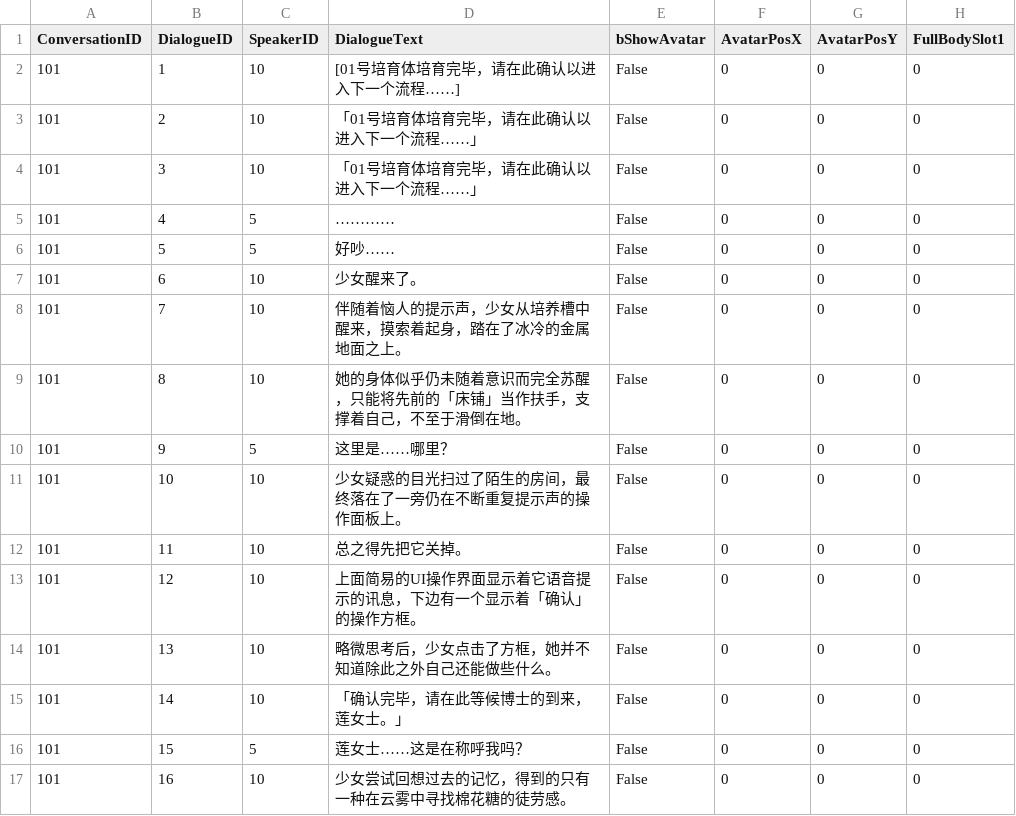
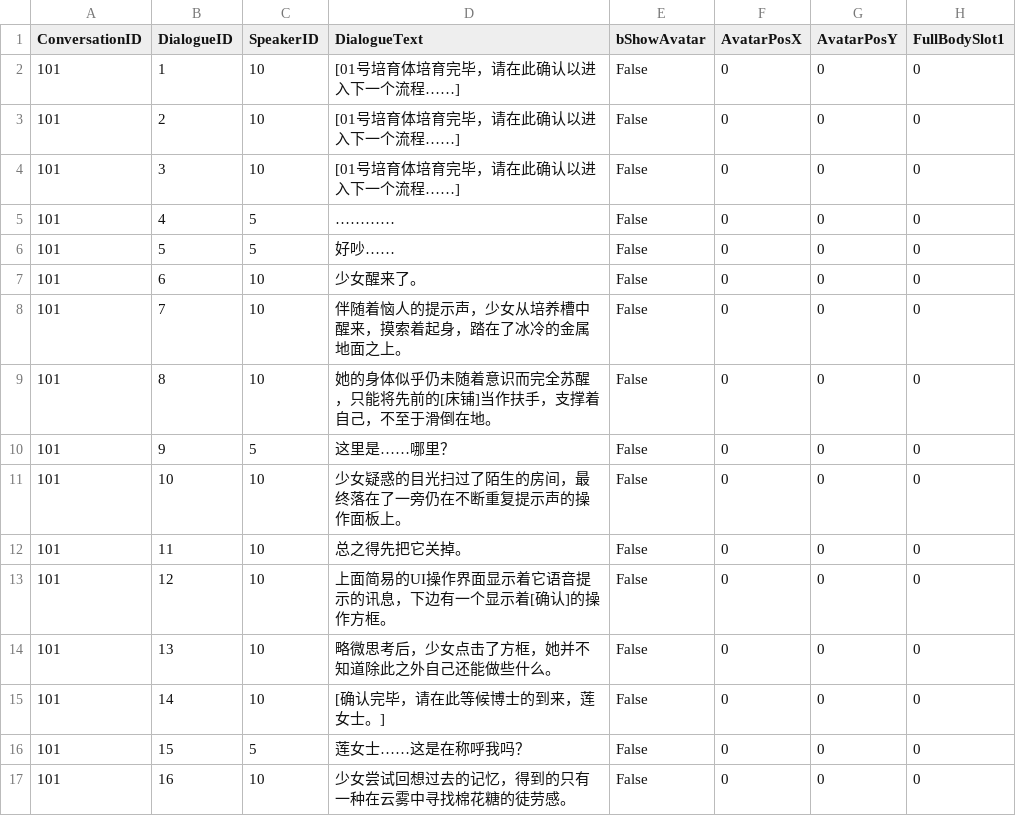
Before and after one commit to damagegithub/ProjectBooom, a CSV file: Assets/Resources/Tables/Dialogue.csv, drawn as a sheet; only a part is shown; the diff names each change by its address in the sheet, - before the commit and + after, or states it on an @@ line.

Commit message:
字符修改

```diff
--- a/Assets/Resources/Tables/Dialogue.csv
+++ b/Assets/Resources/Tables/Dialogue.csv
-D3:D4 (DialogueText): 「01号培育体培育完毕，请在此确认以进入下一个流程……」
+D3:D4 (DialogueText): [01号培育体培育完毕，请在此确认以进入下一个流程……]
-D9 (DialogueText): …将先前的「床铺」当作扶手…
+D9 (DialogueText): …将先前的[床铺]当作扶手…
-D13 (DialogueText): 上面简易的UI操作界面显示着它语音提示的讯息，下边有一个显示着「确认」的操作方框。
+D13 (DialogueText): 上面简易的UI操作界面显示着它语音提示的讯息，下边有一个显示着[确认]的操作方框。
-D15 (DialogueText): 「确认完毕，请在此等候博士的到来，莲女士。」
+D15 (DialogueText): [确认完毕，请在此等候博士的到来，莲女士。]
```
